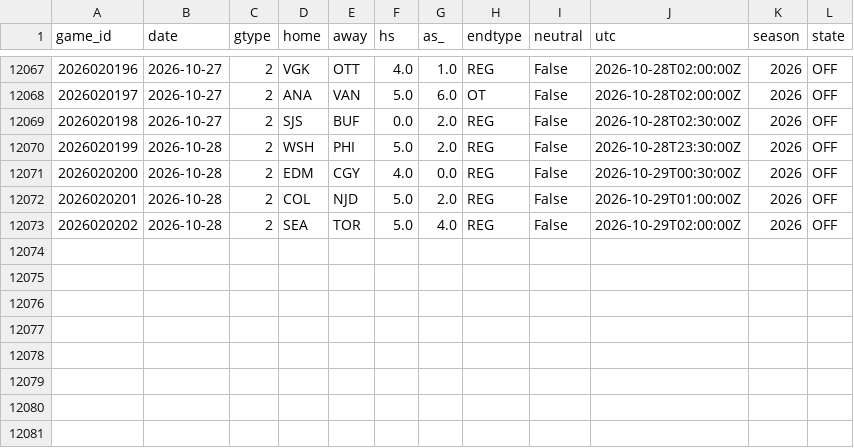
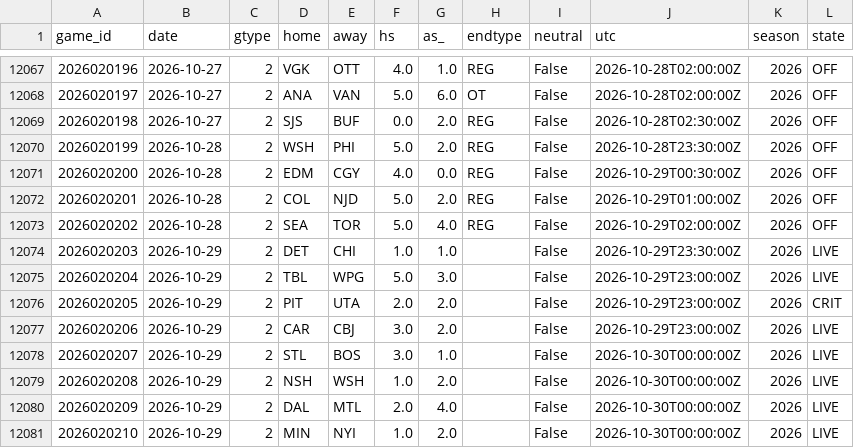
Before and after one commit to azcal/mbm-nhl, a CSV file: data/games.csv, drawn as a sheet; only a part is shown, gaps mark what is left out; the diff names each change by its address in the sheet, - before the commit and + after, or states it on an @@ line.

```diff
--- a/data/games.csv
+++ b/data/games.csv
+row 12074: 2026020203 | 2026-10-29 | 2 | DET | CHI | 1.0 | 1.0 |  | False | 2026-10-29T23:30:00Z | 2026 | LIVE
+row 12075: 2026020204 | 2026-10-29 | 2 | TBL | WPG | 5.0 | 3.0 |  | False | 2026-10-29T23:00:00Z | 2026 | LIVE
+row 12076: 2026020205 | 2026-10-29 | 2 | PIT | UTA | 2.0 | 2.0 |  | False | 2026-10-29T23:00:00Z | 2026 | CRIT
+row 12077: 2026020206 | 2026-10-29 | 2 | CAR | CBJ | 3.0 | 2.0 |  | False | 2026-10-29T23:00:00Z | 2026 | LIVE
+row 12078: 2026020207 | 2026-10-29 | 2 | STL | BOS | 3.0 | 1.0 |  | False | 2026-10-30T00:00:00Z | 2026 | LIVE
+row 12079: 2026020208 | 2026-10-29 | 2 | NSH | WSH | 1.0 | 2.0 |  | False | 2026-10-30T00:00:00Z | 2026 | LIVE
+row 12080: 2026020209 | 2026-10-29 | 2 | DAL | MTL | 2.0 | 4.0 |  | False | 2026-10-30T00:00:00Z | 2026 | LIVE
+row 12081: 2026020210 | 2026-10-29 | 2 | MIN | NYI | 1.0 | 2.0 |  | False | 2026-10-30T00:00:00Z | 2026 | LIVE
```
Also changed, not shown: logs/graded.csv, logs/predictions.csv, 3 other files.
